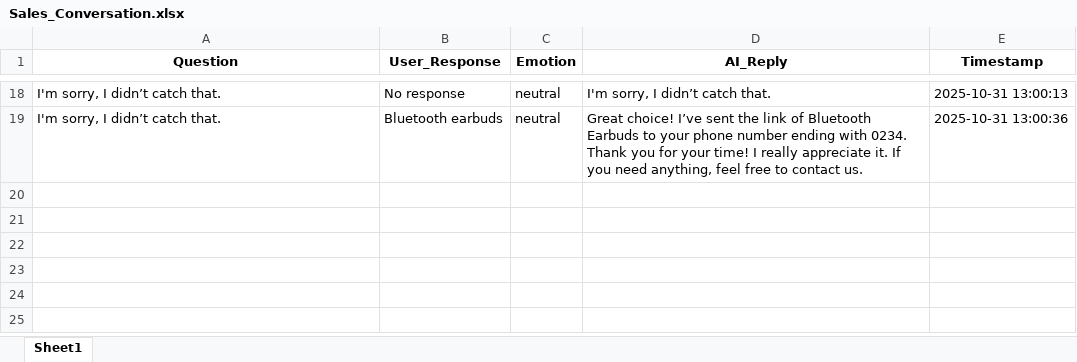
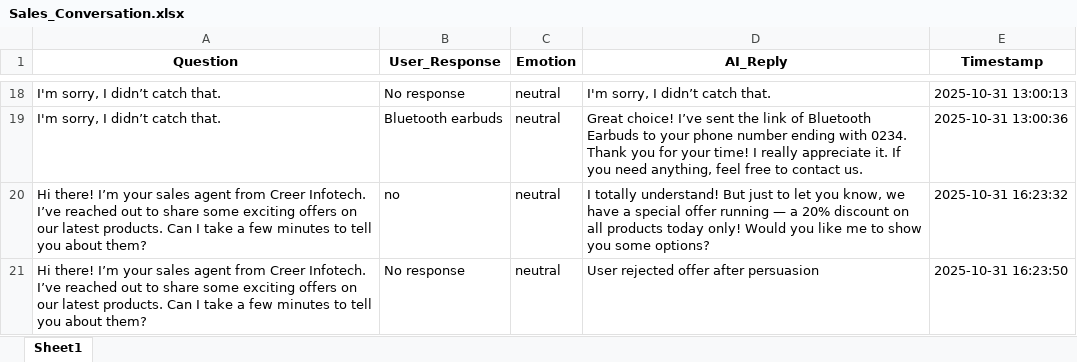
Before and after one commit to TrushilDev/SpeechSalesBot, an Excel workbook: Sales_Conversation.xlsx, sheet Sheet1, drawn as a sheet; only a part is shown, gaps mark what is left out; values as stored, in another font and other column widths than the file's, no borders; the diff names each change by its address in the sheet, - before the commit and + after, or states it on an @@ line.

```diff
--- a/Sales_Conversation.xlsx (sheet Sheet1)
+++ b/Sales_Conversation.xlsx (sheet Sheet1)
+row 20: Hi there! I’m your sales agent from Creer Infotech. I’ve reached out to share some exciting offers on our latest products. Can I take a few minutes to tell you about them? | no | neutral | I totally understand! But just to let you know, we have a special offer running — a 20% discount on all products today only! Would you like me to show you some options? | 2025-10-31 16:23:32
+row 21: Hi there! I’m your sales agent from Creer Infotech. I’ve reached out to share some exciting offers on our latest products. Can I take a few minutes to tell you about them? | No response | neutral | User rejected offer after persuasion | 2025-10-31 16:23:50
```
Also changed, not shown: 5 other files.
